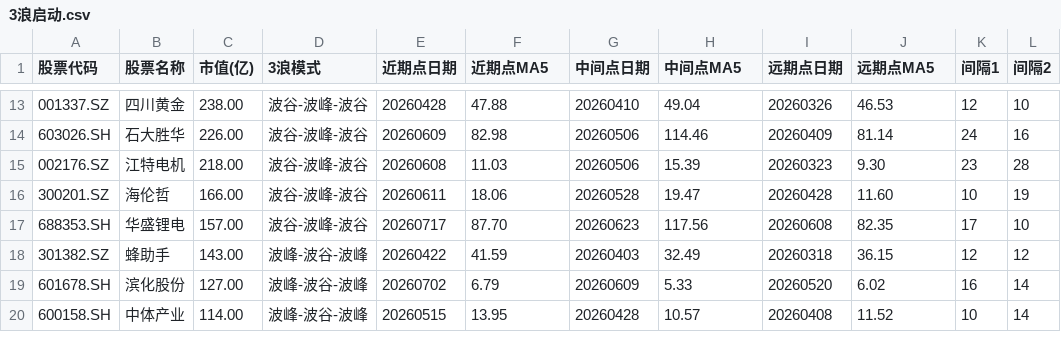
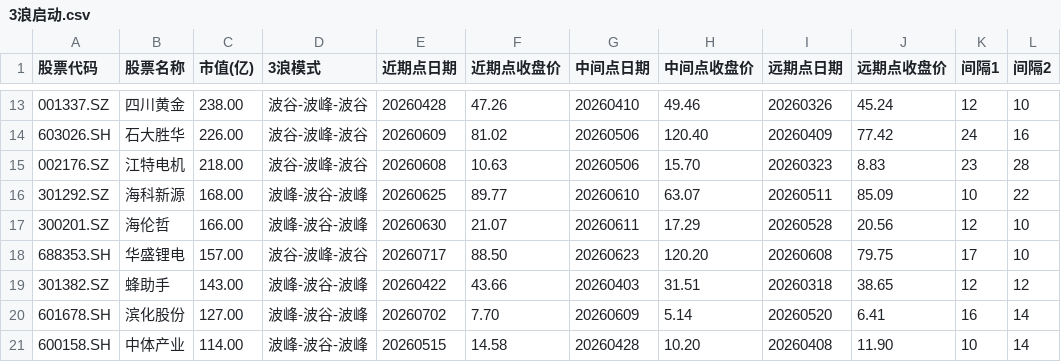
Before and after one commit to yin1990710/myFirstQT, a CSV file: 3浪启动20260727/3浪启动.csv, drawn as a sheet; only a part is shown, gaps mark what is left out; the diff covers the shown part only.

```diff
--- a/3浪启动20260727/3浪启动.csv
+++ b/3浪启动20260727/3浪启动.csv
@@ -1 +1 @@
-股票代码,股票名称,市值(亿),3浪模式,近期点日期,近期点MA5,中间点日期,中间点MA5,远期点日期,远期点MA5,间隔1,间隔2
+股票代码,股票名称,市值(亿),3浪模式,近期点日期,近期点收盘价,中间点日期,中间点收盘价,远期点日期,远期点收盘价,间隔1,间隔2
@@ -13,8 +13,9 @@
-001337.SZ,四川黄金,238.00,波谷-波峰-波谷,20260428,47.88,20260410,49.04,20260326,46.53,12,10
-603026.SH,石大胜华,226.00,波谷-波峰-波谷,20260609,82.98,20260506,114.46,20260409,81.14,24,16
-002176.SZ,江特电机,218.00,波谷-波峰-波谷,20260608,11.03,20260506,15.39,20260323,9.30,23,28
-300201.SZ,海伦哲,166.00,波谷-波峰-波谷,20260611,18.06,20260528,19.47,20260428,11.60,10,19
-688353.SH,华盛锂电,157.00,波谷-波峰-波谷,20260717,87.70,20260623,117.56,20260608,82.35,17,10
-301382.SZ,蜂助手,143.00,波峰-波谷-波峰,20260422,41.59,20260403,32.49,20260318,36.15,12,12
-601678.SH,滨化股份,127.00,波峰-波谷-波峰,20260702,6.79,20260609,5.33,20260520,6.02,16,14
-600158.SH,中体产业,114.00,波峰-波谷-波峰,20260515,13.95,20260428,10.57,20260408,11.52,10,14
+001337.SZ,四川黄金,238.00,波谷-波峰-波谷,20260428,47.26,20260410,49.46,20260326,45.24,12,10
+603026.SH,石大胜华,226.00,波谷-波峰-波谷,20260609,81.02,20260506,120.40,20260409,77.42,24,16
+002176.SZ,江特电机,218.00,波谷-波峰-波谷,20260608,10.63,20260506,15.70,20260323,8.83,23,28
+301292.SZ,海科新源,168.00,波峰-波谷-波峰,20260625,89.77,20260610,63.07,20260511,85.09,10,22
+300201.SZ,海伦哲,166.00,波峰-波谷-波峰,20260630,21.07,20260611,17.29,20260528,20.56,12,10
+688353.SH,华盛锂电,157.00,波谷-波峰-波谷,20260717,88.50,20260623,120.20,20260608,79.75,17,10
+301382.SZ,蜂助手,143.00,波峰-波谷-波峰,20260422,43.66,20260403,31.51,20260318,38.65,12,12
+601678.SH,滨化股份,127.00,波峰-波谷-波峰,20260702,7.70,20260609,5.14,20260520,6.41,16,14
+600158.SH,中体产业,114.00,波峰-波谷-波峰,20260515,14.58,20260428,10.20,20260408,11.90,10,14
```
Also changed, not shown: 1 added row, 1 removed row and 42 edited cells elsewhere in this file, 1 other file.
